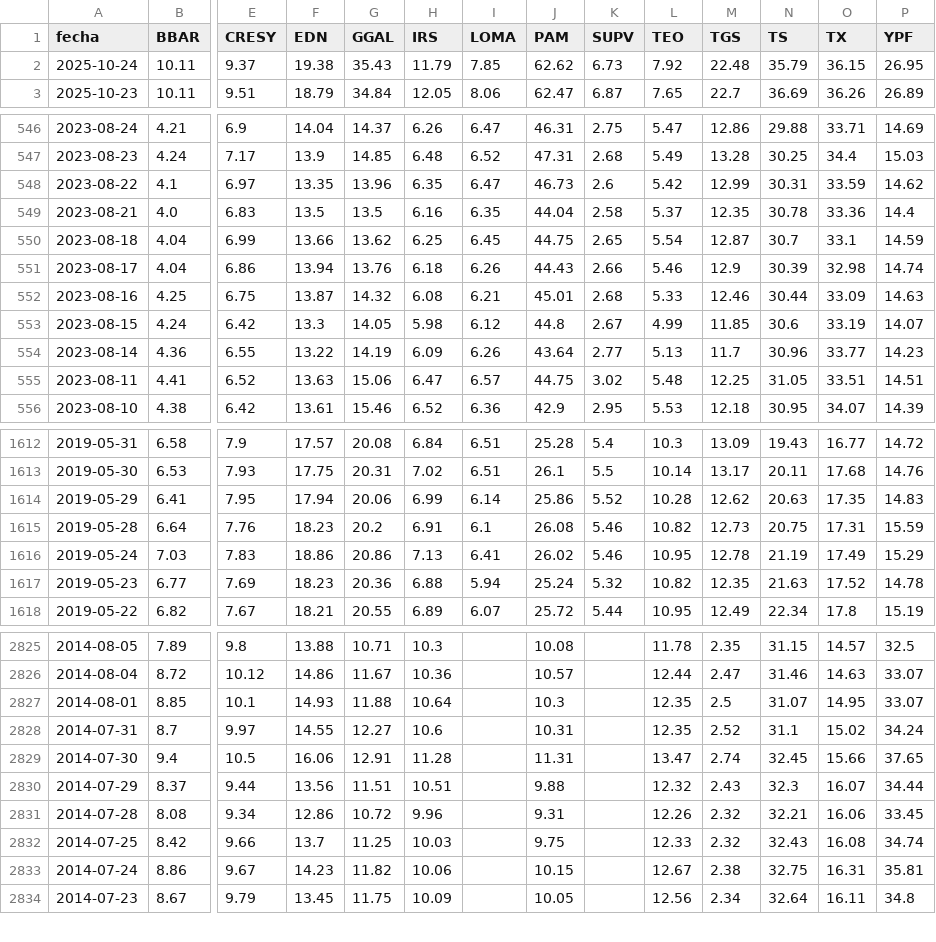
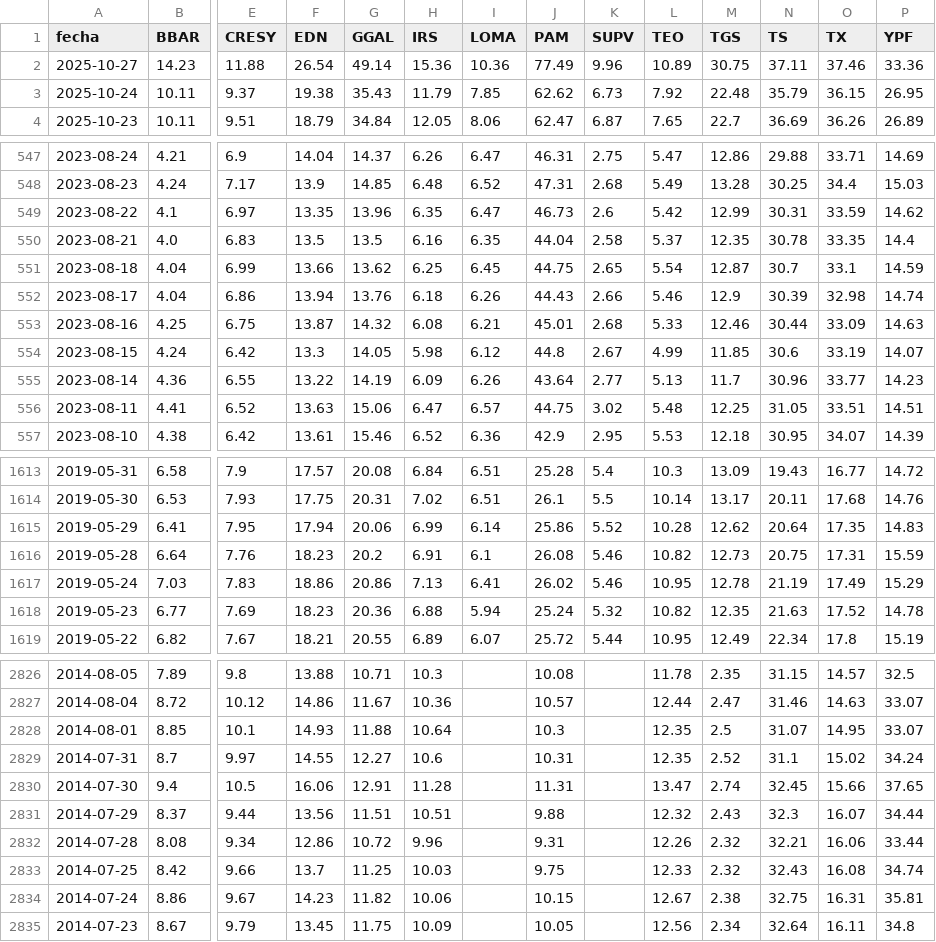
Before and after one commit to jesusrobles824/bases-de-datos, a CSV file: ADRs_Precios.csv, drawn as a sheet; only a part is shown, gaps mark what is left out; addresses are those after the commit; rows hold the shown columns only; the diff names each change by its address in the sheet, - before the commit and + after, or states it on an @@ line.

```diff
--- a/ADRs_Precios.csv
+++ b/ADRs_Precios.csv
+row 2: 2025-10-27 | 14.23 | 11.88 | 26.54 | 49.14 | 15.36 | 10.36 | 77.49 | 9.96 | 10.89 | 30.75 | 37.11 | 37.46 | 33.36
-O550 (TX): 33.36
+O550 (TX): 33.35
-N1615 (TS): 20.63
+N1615 (TS): 20.64
-P2832 (YPF): 33.45
+P2832 (YPF): 33.44
```
Also changed, not shown: ADRs_variacion_porcentual_diaria.csv, Principales_Tasas_de_Interés.csv, 9 other files.
